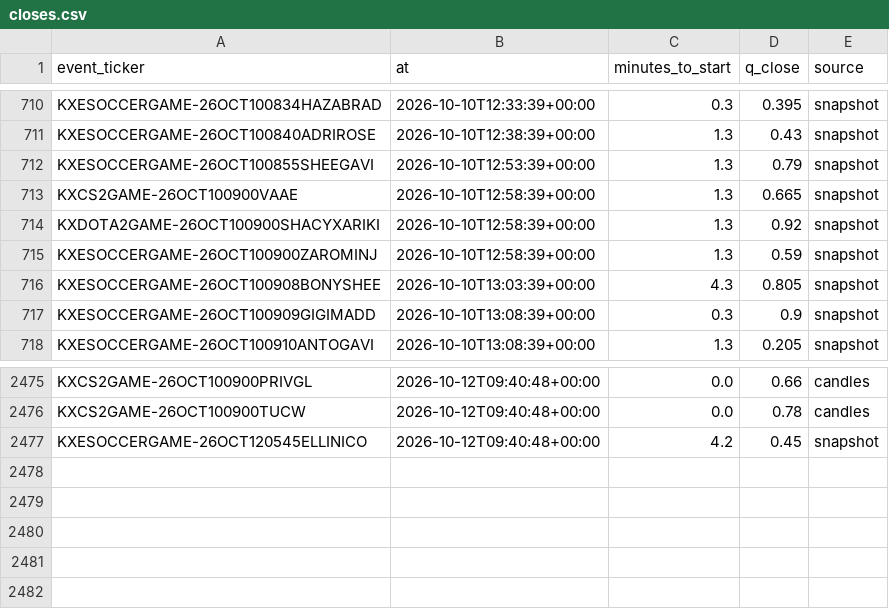
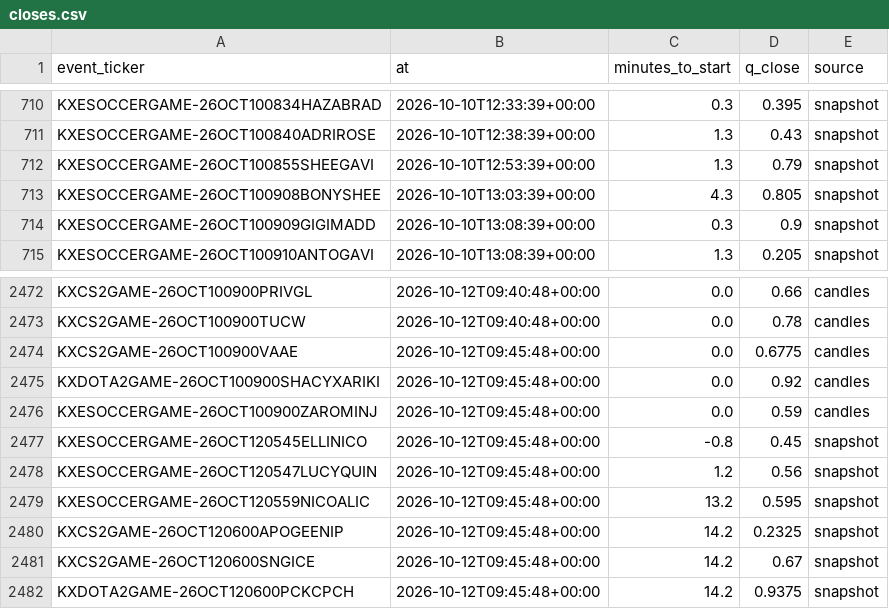
Before and after one commit to nathangin/esports-betting, a CSV file: state/paper/closes.csv, drawn as a sheet; only a part is shown, gaps mark what is left out.

```diff
--- a/state/paper/closes.csv
+++ b/state/paper/closes.csv
@@ -712,5 +712,2 @@ KXESOCCERGAME-26OCT100840ADRIROSE,2026-10-10T12:38:39+00:00,1.3,0.43,snapshot
 KXESOCCERGAME-26OCT100855SHEEGAVI,2026-10-10T12:53:39+00:00,1.3,0.79,snapshot
-KXCS2GAME-26OCT100900VAAE,2026-10-10T12:58:39+00:00,1.3,0.665,snapshot
-KXDOTA2GAME-26OCT100900SHACYXARIKI,2026-10-10T12:58:39+00:00,1.3,0.92,snapshot
-KXESOCCERGAME-26OCT100900ZAROMINJ,2026-10-10T12:58:39+00:00,1.3,0.59,snapshot
 KXESOCCERGAME-26OCT100908BONYSHEE,2026-10-10T13:03:39+00:00,4.3,0.805,snapshot
@@ -2476,2 +2473,10 @@ KXCS2GAME-26OCT100900PRIVGL,2026-10-12T09:40:48+00:00,0.0,0.66,candles
 KXCS2GAME-26OCT100900TUCW,2026-10-12T09:40:48+00:00,0.0,0.78,candles
-KXESOCCERGAME-26OCT120545ELLINICO,2026-10-12T09:40:48+00:00,4.2,0.45,snapshot
+KXCS2GAME-26OCT100900VAAE,2026-10-12T09:45:48+00:00,0.0,0.6775,candles
+KXDOTA2GAME-26OCT100900SHACYXARIKI,2026-10-12T09:45:48+00:00,0.0,0.92,candles
+KXESOCCERGAME-26OCT100900ZAROMINJ,2026-10-12T09:45:48+00:00,0.0,0.59,candles
+KXESOCCERGAME-26OCT120545ELLINICO,2026-10-12T09:45:48+00:00,-0.8,0.45,snapshot
+KXESOCCERGAME-26OCT120547LUCYQUIN,2026-10-12T09:45:48+00:00,1.2,0.56,snapshot
+KXESOCCERGAME-26OCT120559NICOALIC,2026-10-12T09:45:48+00:00,13.2,0.595,snapshot
+KXCS2GAME-26OCT120600APOGEENIP,2026-10-12T09:45:48+00:00,14.2,0.2325,snapshot
+KXCS2GAME-26OCT120600SNGICE,2026-10-12T09:45:48+00:00,14.2,0.67,snapshot
+KXDOTA2GAME-26OCT120600PCKCPCH,2026-10-12T09:45:48+00:00,14.2,0.9375,snapshot
```
Also changed, not shown: state/paper/ledger.csv, 7 other files.
